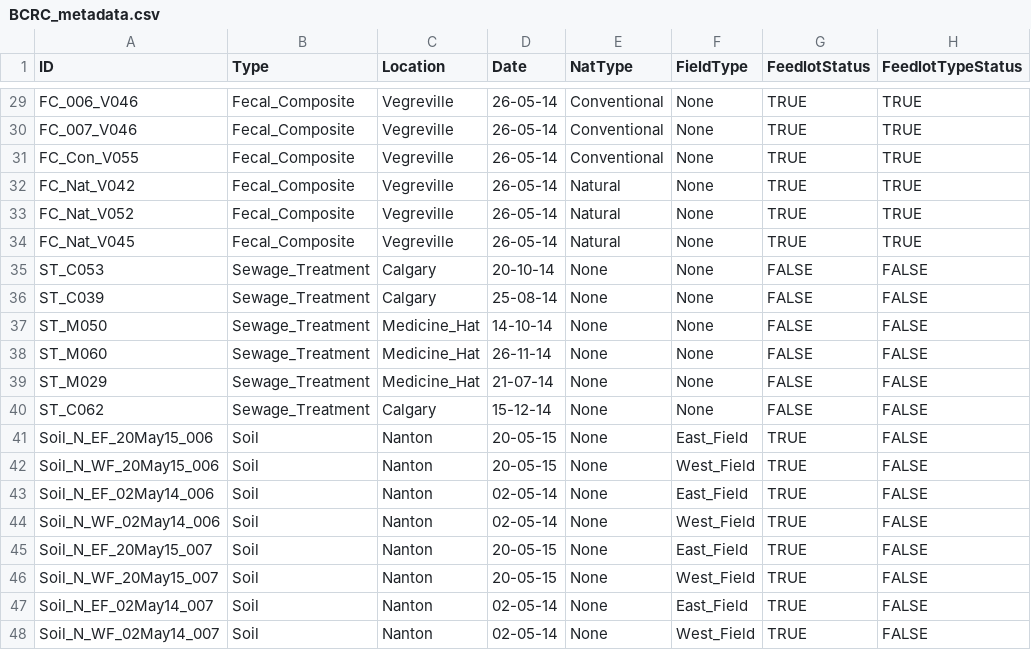
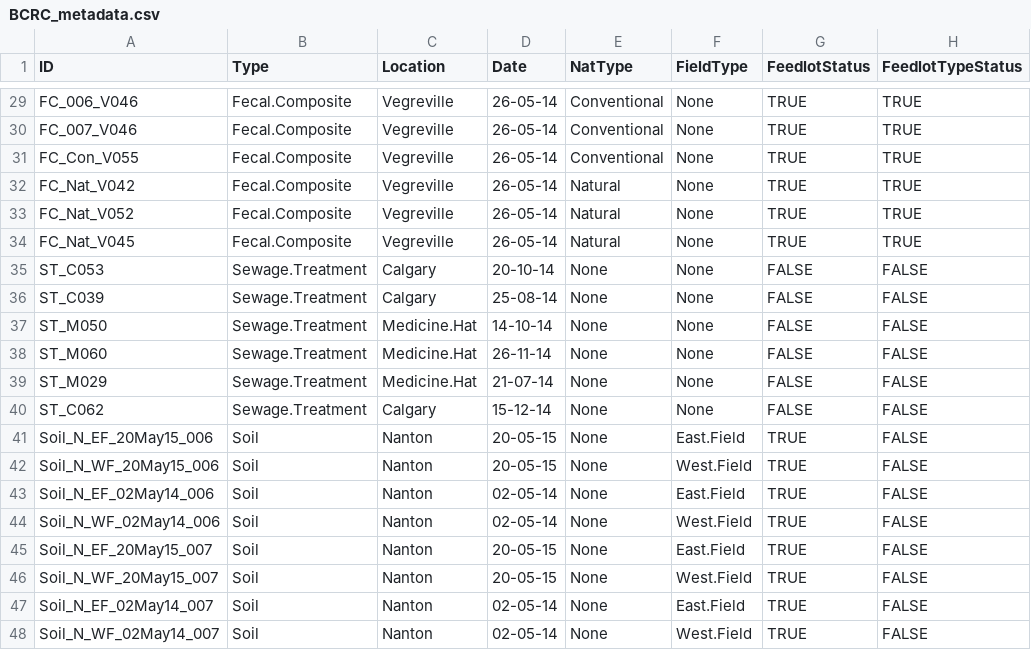
Before and after one commit to ropolomx/bcrc_comparative_study, a CSV file: BCRC_metadata.csv, drawn as a sheet; only a part is shown, gaps mark what is left out; the diff covers the shown part only; the diff names each change by its address in the sheet, - before the commit and + after, or states it on an @@ line.

```diff
--- a/BCRC_metadata.csv
+++ b/BCRC_metadata.csv
-B29:B34 (Type): Fecal_Composite
+B29:B34 (Type): Fecal.Composite
-B35:B40 (Type): Sewage_Treatment
+B35:B40 (Type): Sewage.Treatment
-C37:C39 (Location): Medicine_Hat
+C37:C39 (Location): Medicine.Hat
-F41 (FieldType): East_Field
+F41 (FieldType): East.Field
-F42 (FieldType): West_Field
+F42 (FieldType): West.Field
-F43 (FieldType): East_Field
+F43 (FieldType): East.Field
-F44 (FieldType): West_Field
+F44 (FieldType): West.Field
-F45 (FieldType): East_Field
+F45 (FieldType): East.Field
-F46 (FieldType): West_Field
+F46 (FieldType): West.Field
-F47 (FieldType): East_Field
+F47 (FieldType): East.Field
-F48 (FieldType): West_Field
+F48 (FieldType): West.Field
```
Also changed, not shown: 34 edited cells elsewhere in this file, 3 other files.
